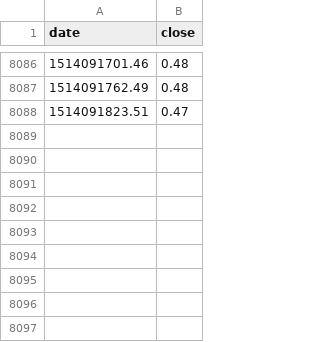
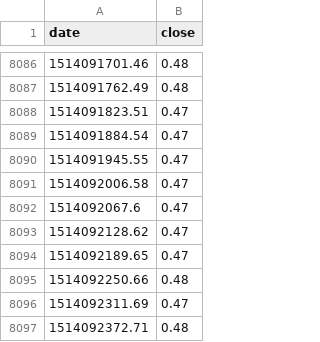
Before and after one commit to dwblair/row-001, a TSV file: depth.tsv, drawn as a sheet; only a part is shown, gaps mark what is left out; the diff names each change by its address in the sheet, - before the commit and + after, or states it on an @@ line.

```diff
--- a/depth.tsv
+++ b/depth.tsv
+row 8089: 1514091884.54 | 0.47
+row 8090: 1514091945.55 | 0.47
+row 8091: 1514092006.58 | 0.47
+row 8092: 1514092067.6 | 0.47
+row 8093: 1514092128.62 | 0.47
+row 8094: 1514092189.65 | 0.47
+row 8095: 1514092250.66 | 0.48
+row 8096: 1514092311.69 | 0.47
+row 8097: 1514092372.71 | 0.48
```
Also changed, not shown: conductivity.tsv, pressure.tsv, 7 other files.
